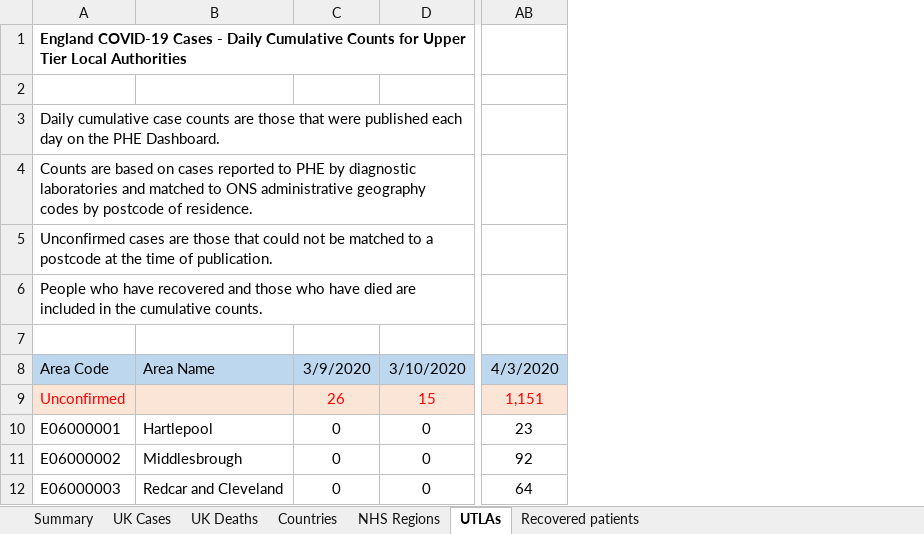
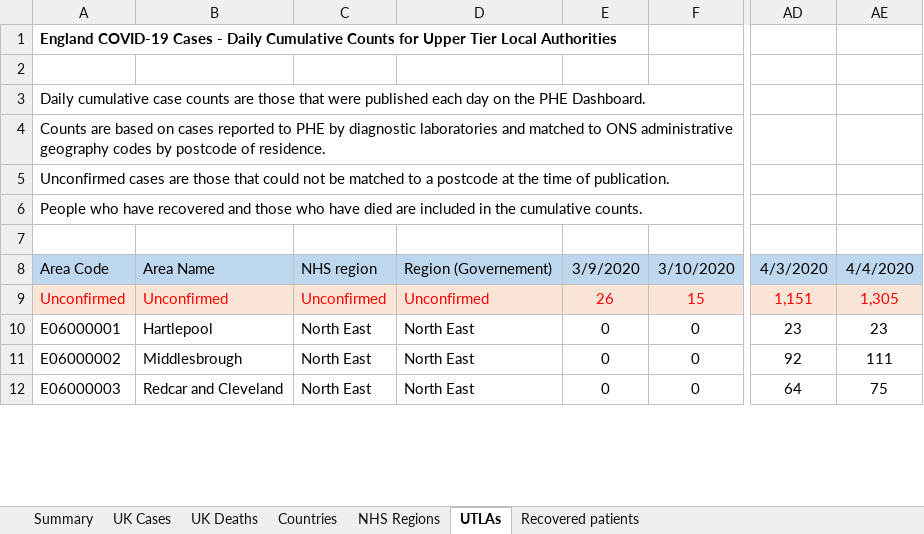
Before and after one commit to psychty/another_covid_repo, an Excel workbook: refreshed_daily_cases.xlsx, sheet UTLAs, drawn as a sheet; only a part is shown, gaps mark what is left out; values as stored, in another font and other column widths than the file's, no borders; the diff names each change by its address in the sheet, - before the commit and + after, or states it on an @@ line.

```diff
--- a/refreshed_daily_cases.xlsx (sheet UTLAs)
+++ b/refreshed_daily_cases.xlsx (sheet UTLAs)
+column C, rows 8-12: NHS region | Unconfirmed | North East | North East | North East
+column D, rows 8-12: Region (Governement) | Unconfirmed | North East | North East | North East
+column AE, rows 8-12: 4/4/2020 | 1,305 | 23 | 111 | 75
-B9: (empty)
+B9: Unconfirmed
```
Also changed, not shown: sheet UK Deaths, sheet Countries, sheet NHS Regions, sheet UK Cases, 6 other files.
